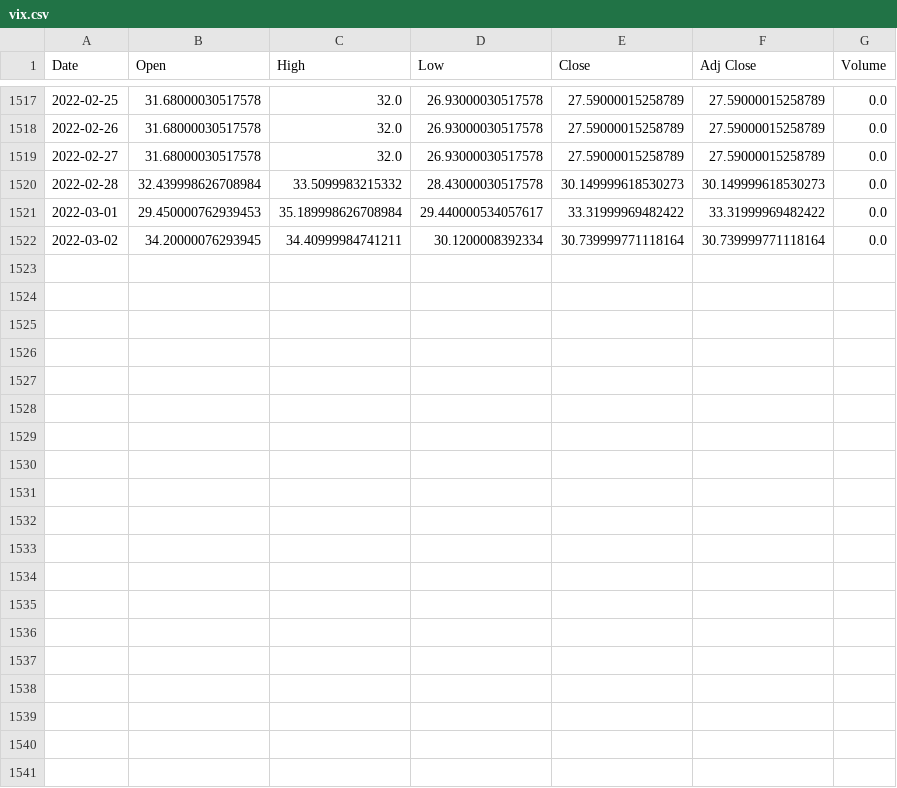
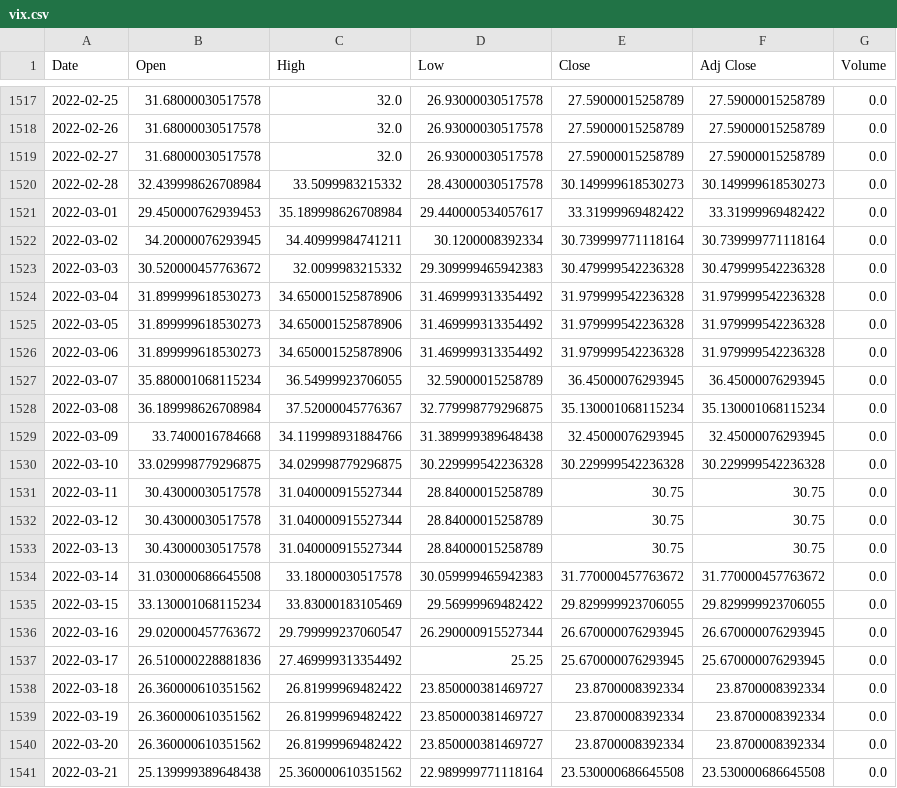
Before and after one commit to dbogatic/economic-indicators, a CSV file: resources/vix.csv, drawn as a sheet; only a part is shown, gaps mark what is left out.

```diff
--- a/resources/vix.csv
+++ b/resources/vix.csv
@@ -1522 +1522,20 @@ Date,Open,High,Low,Close,Adj Close,Volume
 2022-03-02,34.20000076293945,34.40999984741211,30.1200008392334,30.739999771118164,30.739999771118164,0.0
+2022-03-03,30.520000457763672,32.0099983215332,29.309999465942383,30.479999542236328,30.479999542236328,0.0
+2022-03-04,31.899999618530273,34.650001525878906,31.469999313354492,31.979999542236328,31.979999542236328,0.0
+2022-03-05,31.899999618530273,34.650001525878906,31.469999313354492,31.979999542236328,31.979999542236328,0.0
+2022-03-06,31.899999618530273,34.650001525878906,31.469999313354492,31.979999542236328,31.979999542236328,0.0
+2022-03-07,35.880001068115234,36.54999923706055,32.59000015258789,36.45000076293945,36.45000076293945,0.0
+2022-03-08,36.189998626708984,37.52000045776367,32.779998779296875,35.130001068115234,35.130001068115234,0.0
+2022-03-09,33.7400016784668,34.119998931884766,31.389999389648438,32.45000076293945,32.45000076293945,0.0
+2022-03-10,33.029998779296875,34.029998779296875,30.229999542236328,30.229999542236328,30.229999542236328,0.0
+2022-03-11,30.43000030517578,31.040000915527344,28.84000015258789,30.75,30.75,0.0
+2022-03-12,30.43000030517578,31.040000915527344,28.84000015258789,30.75,30.75,0.0
+2022-03-13,30.43000030517578,31.040000915527344,28.84000015258789,30.75,30.75,0.0
+2022-03-14,31.030000686645508,33.18000030517578,30.059999465942383,31.770000457763672,31.770000457763672,0.0
+2022-03-15,33.130001068115234,33.83000183105469,29.56999969482422,29.829999923706055,29.829999923706055,0.0
+2022-03-16,29.020000457763672,29.799999237060547,26.290000915527344,26.670000076293945,26.670000076293945,0.0
+2022-03-17,26.510000228881836,27.469999313354492,25.25,25.670000076293945,25.670000076293945,0.0
+2022-03-18,26.360000610351562,26.81999969482422,23.850000381469727,23.8700008392334,23.8700008392334,0.0
+2022-03-19,26.360000610351562,26.81999969482422,23.850000381469727,23.8700008392334,23.8700008392334,0.0
+2022-03-20,26.360000610351562,26.81999969482422,23.850000381469727,23.8700008392334,23.8700008392334,0.0
+2022-03-21,25.139999389648438,25.360000610351562,22.989999771118164,23.530000686645508,23.530000686645508,0.0
```
Also changed, not shown: resources/agg_history.csv, 9 other files.
